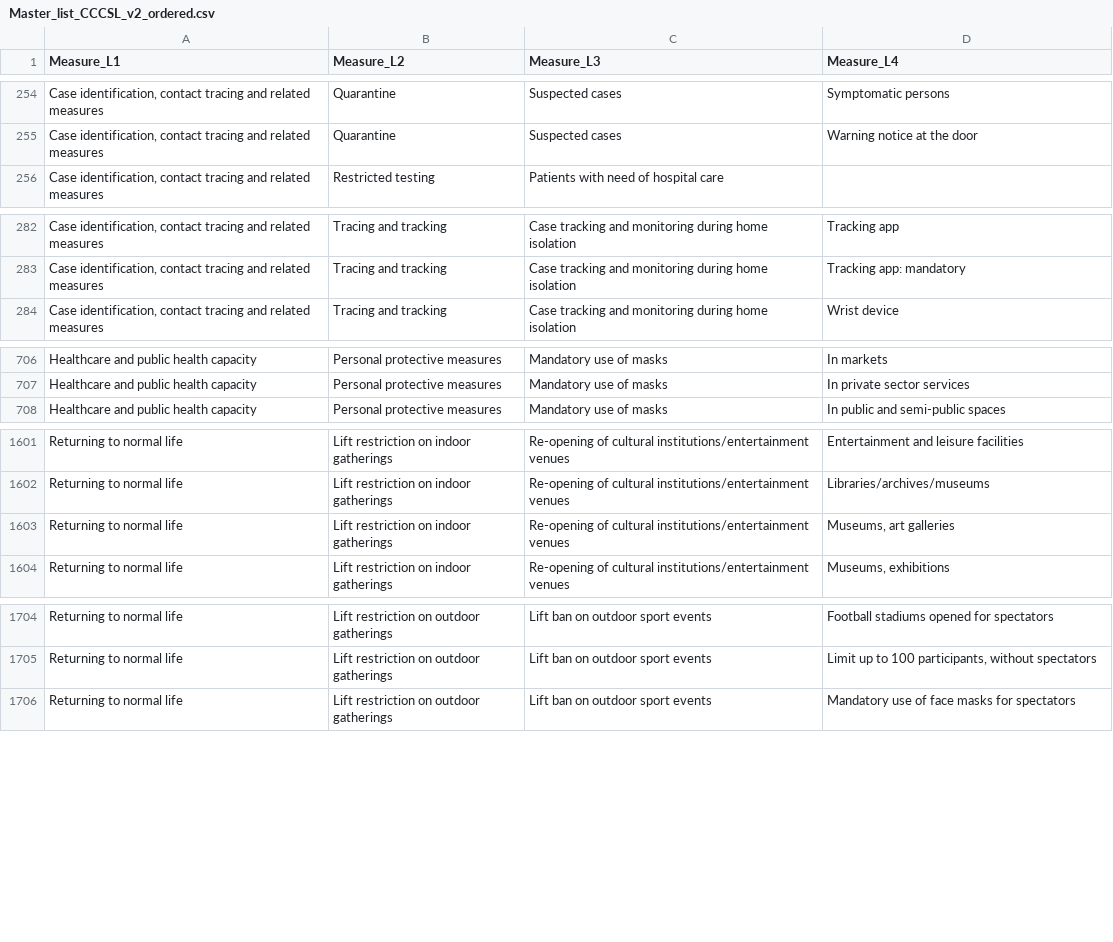
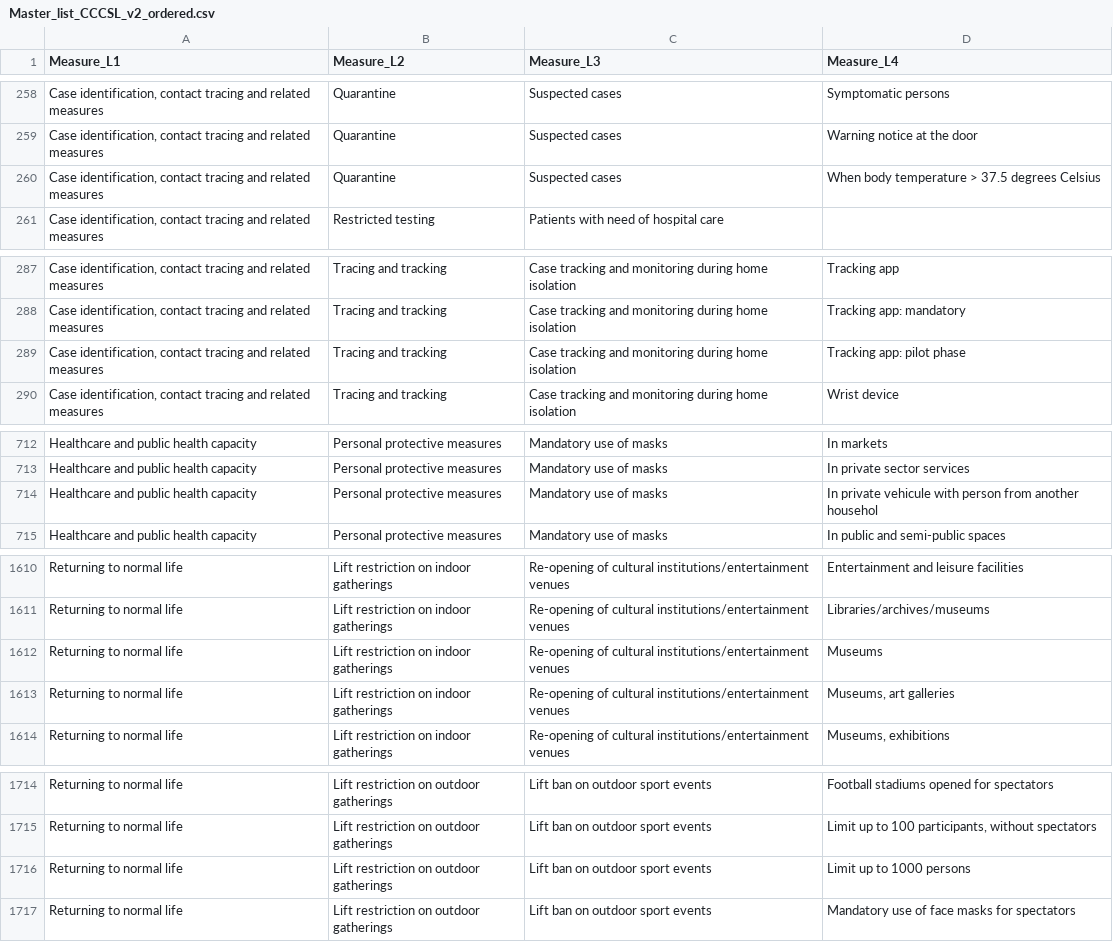
Before and after one commit to amel-github/covid19-interventionmeasures, a CSV file: Master_list_CCCSL_v2_ordered.csv, drawn as a sheet; only a part is shown, gaps mark what is left out; the diff covers the shown part only.

```diff
--- a/Master_list_CCCSL_v2_ordered.csv
+++ b/Master_list_CCCSL_v2_ordered.csv
@@ -255,2 +259,3 @@
 "Case identification, contact tracing and related measures","Quarantine","Suspected cases","Warning notice at the door"
+"Case identification, contact tracing and related measures","Quarantine","Suspected cases","When body temperature > 37.5 degrees Celsius "
 "Case identification, contact tracing and related measures","Restricted testing","Patients with need of hospital care",""
@@ -283,2 +288,3 @@
 "Case identification, contact tracing and related measures","Tracing and tracking","Case tracking and monitoring during home isolation","Tracking app: mandatory"
+"Case identification, contact tracing and related measures","Tracing and tracking","Case tracking and monitoring during home isolation","Tracking app: pilot phase"
 "Case identification, contact tracing and related measures","Tracing and tracking","Case tracking and monitoring during home isolation","Wrist device"
@@ -707,2 +713,3 @@
 "Healthcare and public health capacity","Personal protective measures","Mandatory use of masks","In private sector services"
+"Healthcare and public health capacity","Personal protective measures","Mandatory use of masks","In private vehicule with person from another househol"
 "Healthcare and public health capacity","Personal protective measures","Mandatory use of masks","In public and semi-public spaces"
@@ -1602,2 +1611,3 @@
 "Returning to normal life","Lift restriction on indoor gatherings","Re-opening of cultural institutions/entertainment venues","Libraries/archives/museums"
+"Returning to normal life","Lift restriction on indoor gatherings","Re-opening of cultural institutions/entertainment venues","Museums"
 "Returning to normal life","Lift restriction on indoor gatherings","Re-opening of cultural institutions/entertainment venues","Museums, art galleries"
@@ -1705,2 +1715,3 @@
 "Returning to normal life","Lift restriction on outdoor gatherings","Lift ban on outdoor sport events","Limit up to 100 participants, without spectators"
+"Returning to normal life","Lift restriction on outdoor gatherings","Lift ban on outdoor sport events","Limit up to 1000 persons"
 "Returning to normal life","Lift restriction on outdoor gatherings","Lift ban on outdoor sport events","Mandatory use of face masks for spectators"
```
Also changed, not shown: 21 added rows elsewhere in this file, Master-List-with-Unique-LinkType-and-value.csv.
